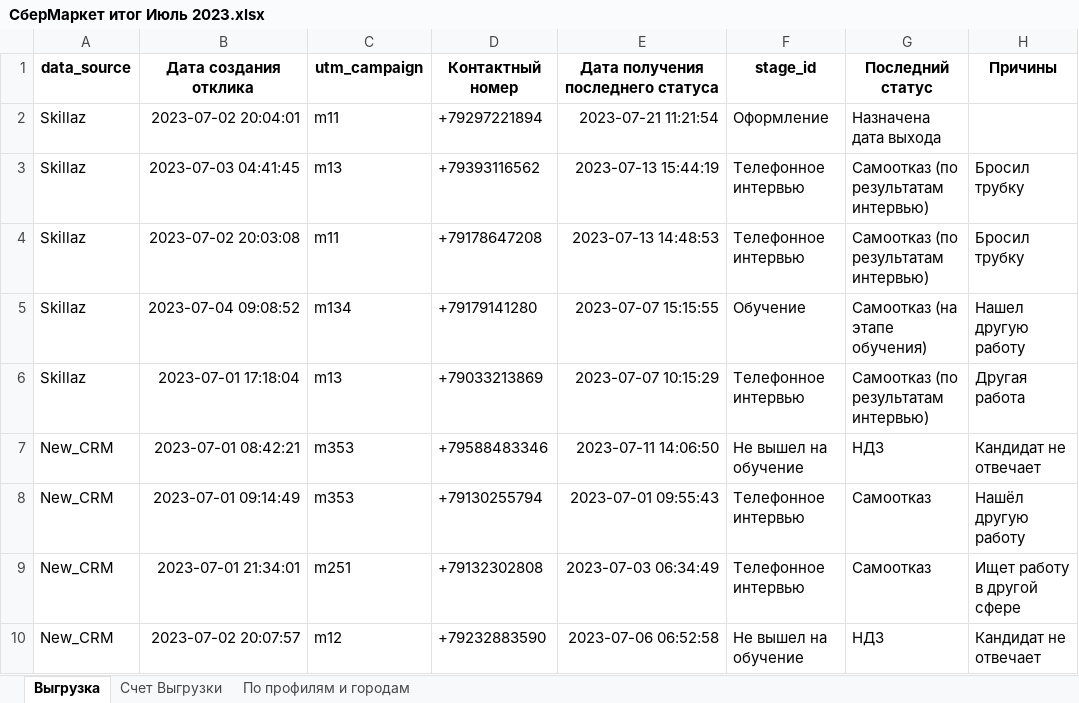
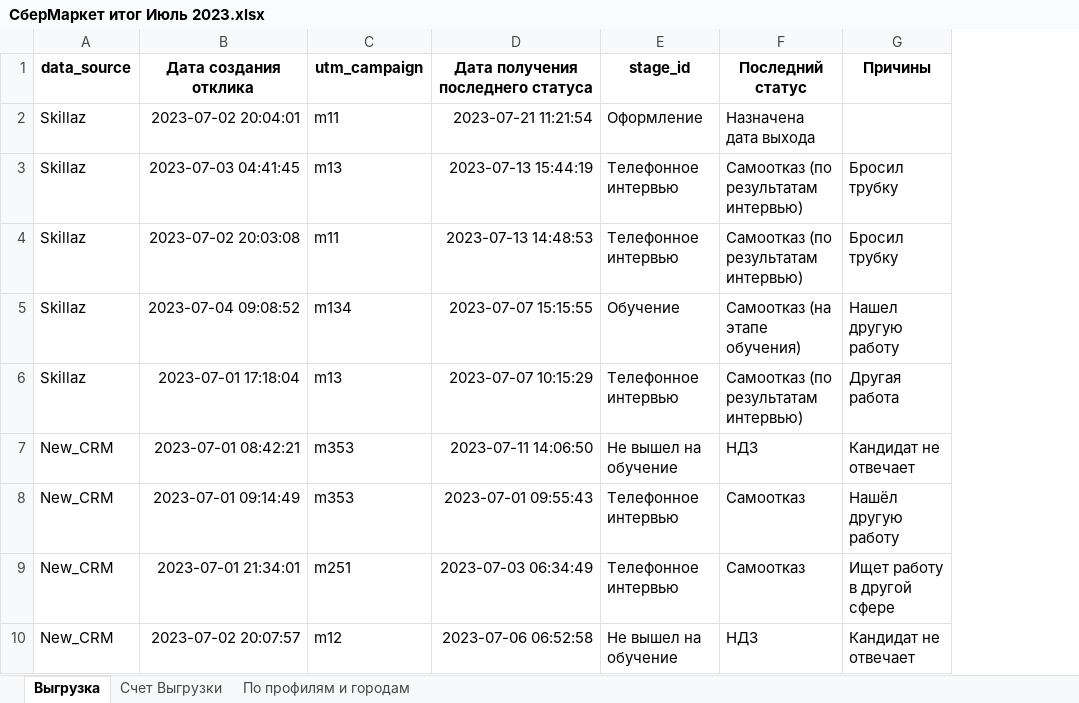
Before and after one commit to beaumontxxl/others, an Excel workbook: zp/СберМаркет итог Июль 2023.xlsx, sheet Выгрузка, drawn as a sheet; only a part is shown; values as stored, in another font and other column widths than the file's, no borders; charts and pictures not drawn; the diff names each change by its address in the sheet, - before the commit and + after, or states it on an @@ line.

```diff
--- a/zp/СберМаркет итог Июль 2023.xlsx (sheet Выгрузка)
+++ b/zp/СберМаркет итог Июль 2023.xlsx (sheet Выгрузка)
-column D (Контактный номер), rows 2-10: +79297221894 | +79393116562 | +79178647208 | +79179141280 | +79033213869 | +79588483346 | +79130255794 | +79132302808 | +79232883590
```
Also changed, not shown: formulas that keep their value, charts or pictures, zp/СберМаркет Итог Август.xlsx, 5 other files.
